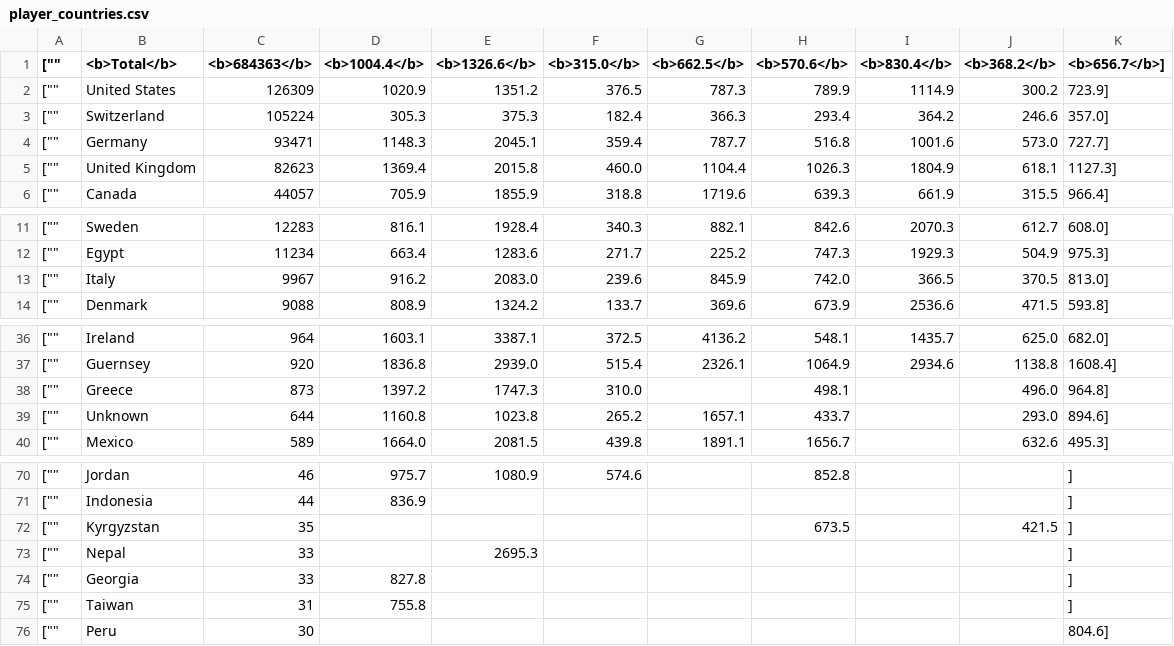
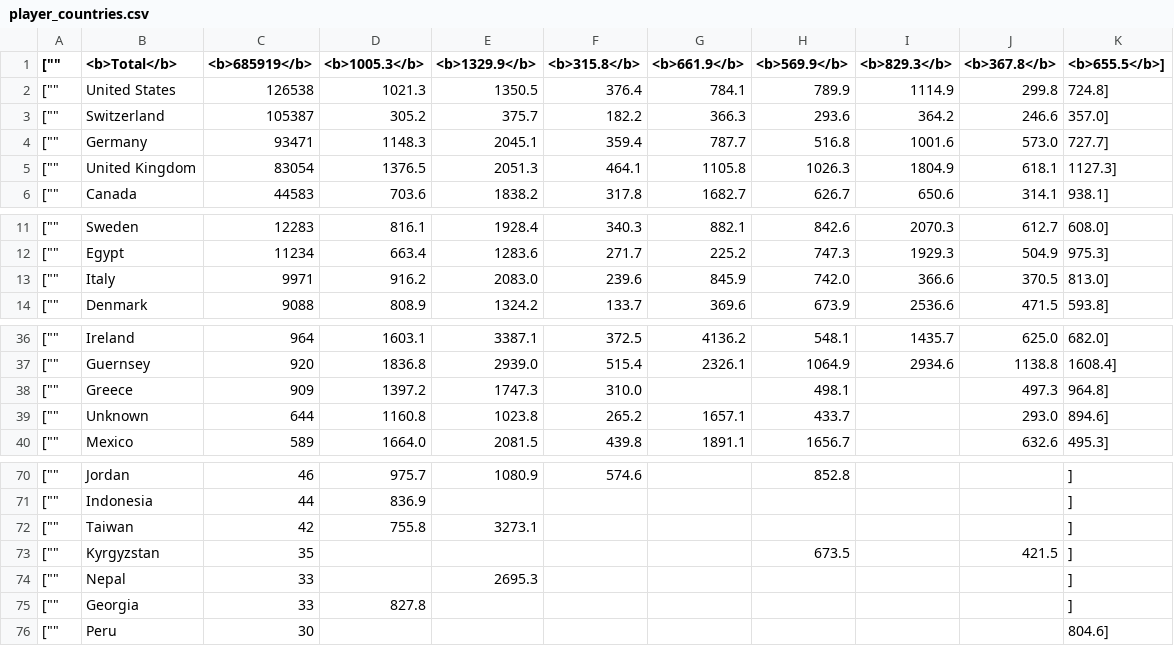
Before and after one commit to mattfel1/geoscents_stats, a CSV file: player_countries.csv, drawn as a sheet; only a part is shown, gaps mark what is left out; the diff covers the shown part only.

```diff
--- a/player_countries.csv
+++ b/player_countries.csv
@@ -1,6 +1,6 @@
-["","<b>Total</b>","<b>684363</b>","<b>1004.4</b>","<b>1326.6</b>","<b>315.0</b>","<b>662.5</b>","<b>570.6</b>","<b>830.4</b>","<b>368.2</b>","<b>656.7</b>"],
-["","United States","126309","1020.9","1351.2","376.5","787.3","789.9","1114.9","300.2","723.9"],
-["","Switzerland","105224","305.3","375.3","182.4","366.3","293.4","364.2","246.6","357.0"],
+["","<b>Total</b>","<b>685919</b>","<b>1005.3</b>","<b>1329.9</b>","<b>315.8</b>","<b>661.9</b>","<b>569.9</b>","<b>829.3</b>","<b>367.8</b>","<b>655.5</b>"],
+["","United States","126538","1021.3","1350.5","376.4","784.1","789.9","1114.9","299.8","724.8"],
+["","Switzerland","105387","305.2","375.7","182.2","366.3","293.6","364.2","246.6","357.0"],
 ["","Germany","93471","1148.3","2045.1","359.4","787.7","516.8","1001.6","573.0","727.7"],
-["","United Kingdom","82623","1369.4","2015.8","460.0","1104.4","1026.3","1804.9","618.1","1127.3"],
-["","Canada","44057","705.9","1855.9","318.8","1719.6","639.3","661.9","315.5","966.4"],
+["","United Kingdom","83054","1376.5","2051.3","464.1","1105.8","1026.3","1804.9","618.1","1127.3"],
+["","Canada","44583","703.6","1838.2","317.8","1682.7","626.7","650.6","314.1","938.1"],
@@ -12,3 +12,3 @@
 ["","Egypt","11234","663.4","1283.6","271.7","225.2","747.3","1929.3","504.9","975.3"],
-["","Italy","9967","916.2","2083.0","239.6","845.9","742.0","366.5","370.5","813.0"],
+["","Italy","9971","916.2","2083.0","239.6","845.9","742.0","366.6","370.5","813.0"],
 ["","Denmark","9088","808.9","1324.2","133.7","369.6","673.9","2536.6","471.5","593.8"],
@@ -37,3 +37,3 @@
 ["","Guernsey","920","1836.8","2939.0","515.4","2326.1","1064.9","2934.6","1138.8","1608.4"],
-["","Greece","873","1397.2","1747.3","310.0","","498.1","","496.0","964.8"],
+["","Greece","909","1397.2","1747.3","310.0","","498.1","","497.3","964.8"],
 ["","Unknown","644","1160.8","1023.8","265.2","1657.1","433.7","","293.0","894.6"],
@@ -71,2 +71,3 @@
 ["","Indonesia","44","836.9","","","","","","",""],
+["","Taiwan","42","755.8","3273.1","","","","","",""],
 ["","Kyrgyzstan","35","","","","","673.5","","421.5",""],
@@ -74,3 +75,2 @@
 ["","Georgia","33","827.8","","","","","","",""],
-["","Taiwan","31","755.8","","","","","","",""],
 ["","Peru","30","","","","","","","","804.6"],
```
Also changed, not shown: 7 edited cells elsewhere in this file, 15 other files.
